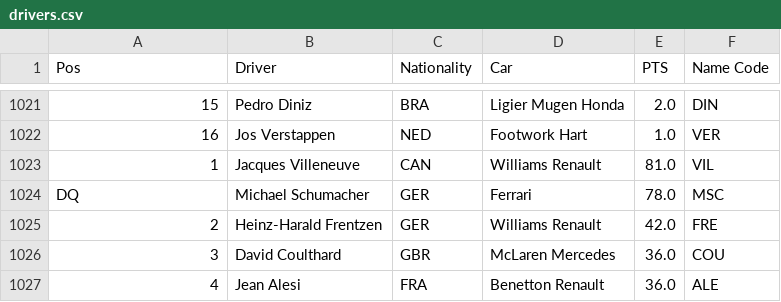
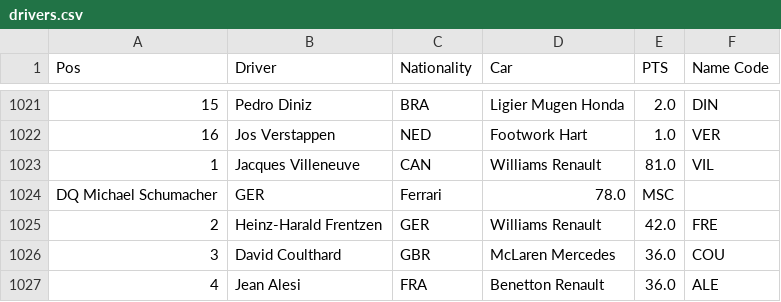
Before and after one commit to YuvalAnteby/DatabaseSystemsCourse, a CSV file: ass1_DB/assets/drivers.csv, drawn as a sheet; only a part is shown, gaps mark what is left out; removed rows and columns are numbered as before the commit, all else as after; the diff names each change by its address in the sheet, - before the commit and + after, or states it on an @@ line.

```diff
--- a/ass1_DB/assets/drivers.csv
+++ b/ass1_DB/assets/drivers.csv
-row 1024: DQ | Michael Schumacher | GER | Ferrari | 78.0 | MSC
+row 1024: DQ Michael Schumacher | GER | Ferrari | 78.0 | MSC
```
Also changed, not shown: ass1_DB/assets/teams.csv, 2 other files.
